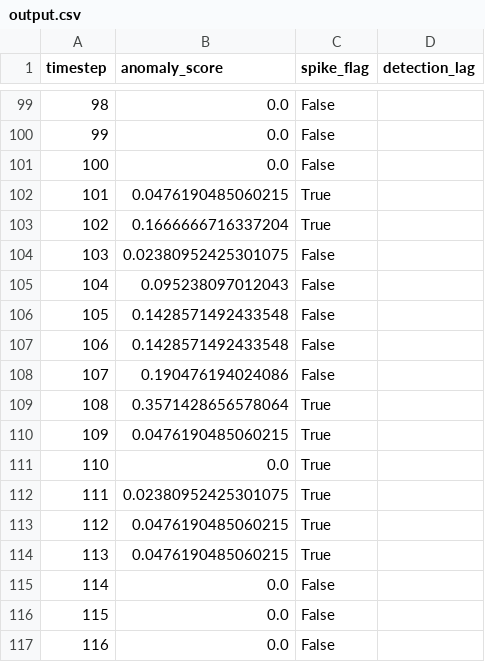
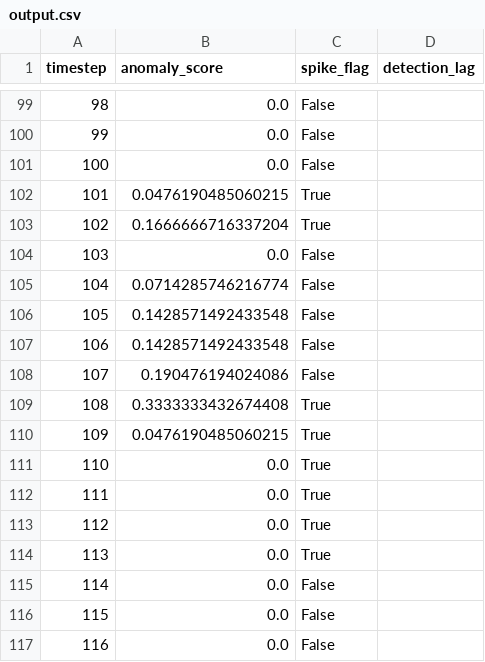
Before and after one commit to gotham29/htm_wl_demo, a CSV file: backend/logs/output.csv, drawn as a sheet; only a part is shown, gaps mark what is left out; the diff covers the shown part only.

```diff
--- a/backend/logs/output.csv
+++ b/backend/logs/output.csv
@@ -103,4 +103,4 @@ timestep,anomaly_score,spike_flag,detection_lag
 102,0.1666666716337204,True,
-103,0.02380952425301075,False,
-104,0.095238097012043,False,
+103,0.0,False,
+104,0.0714285746216774,False,
 105,0.1428571492433548,False,
@@ -108,8 +108,8 @@ timestep,anomaly_score,spike_flag,detection_lag
 107,0.190476194024086,False,
-108,0.3571428656578064,True,
+108,0.3333333432674408,True,
 109,0.0476190485060215,True,
 110,0.0,True,
-111,0.02380952425301075,True,
-112,0.0476190485060215,True,
-113,0.0476190485060215,True,
+111,0.0,True,
+112,0.0,True,
+113,0.0,True,
 114,0.0,False,
```
Also changed, not shown: 36 edited cells elsewhere in this file, 3 other files.
